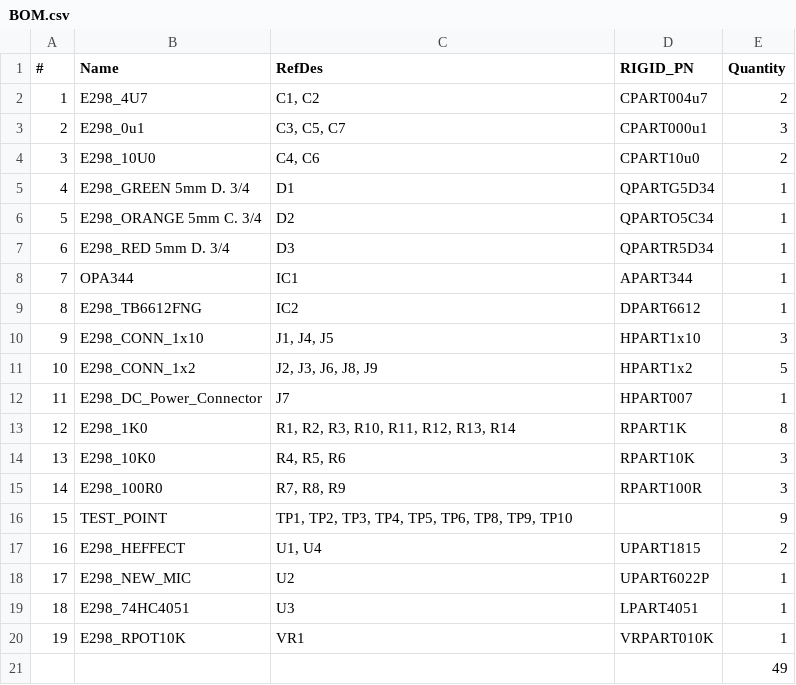
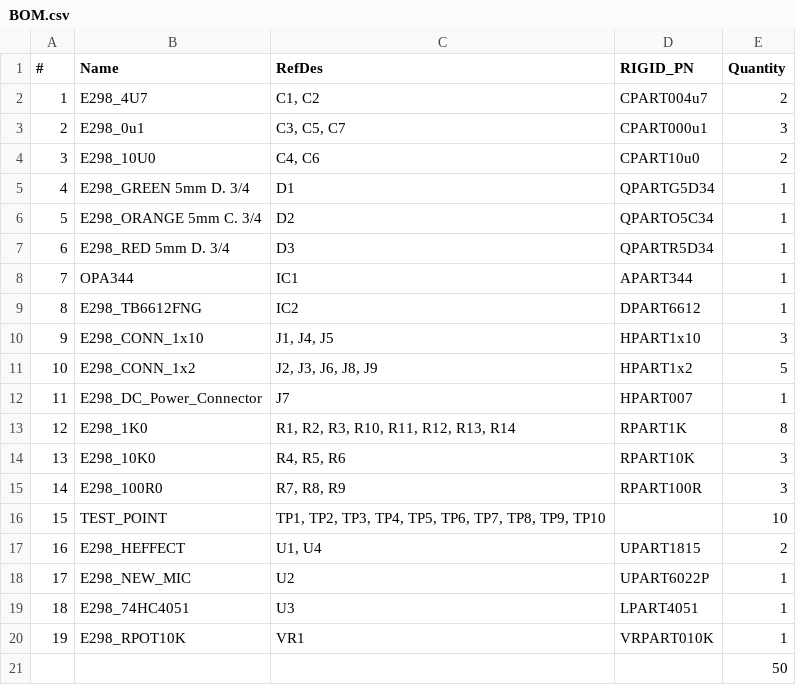
Before and after one commit to mkarray1/ECE298, a CSV file: BOM.csv, drawn as a sheet.

Commit message:
Add files via upload

```diff
--- a/BOM.csv
+++ b/BOM.csv
@@ -15,3 +15,3 @@
 "14";"E298_100R0";"R7, R8, R9";"RPART100R";"3"
-"15";"TEST_POINT";"TP1, TP2, TP3, TP4, TP5, TP6, TP8, TP9, TP10";"";"9"
+"15";"TEST_POINT";"TP1, TP2, TP3, TP4, TP5, TP6, TP7, TP8, TP9, TP10";"";"10"
 "16";"E298_HEFFECT";"U1, U4";"UPART1815";"2"
@@ -20,2 +20,2 @@
 "19";"E298_RPOT10K";"VR1";"VRPART010K";"1"
-"";"";"";"";"49"
+"";"";"";"";"50"
```
